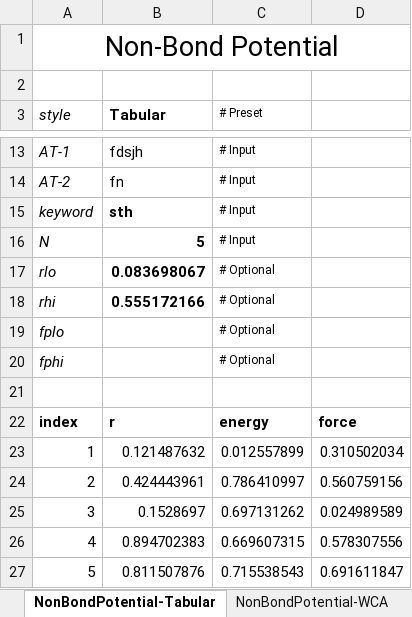
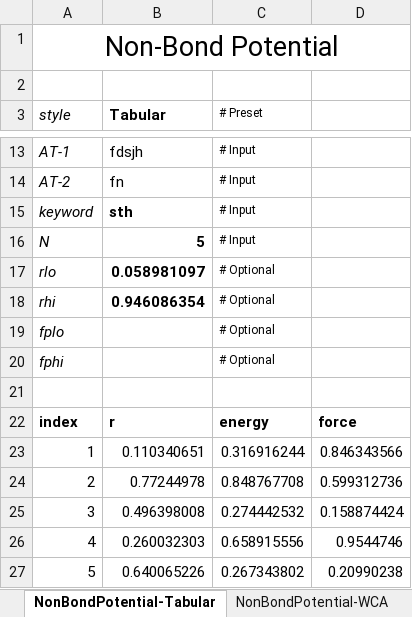
Before and after one commit to usnistgov/WebFF-Documentation, an Excel workbook: Coarse-Grained/WebFF-CoarseGrained-DataTemplate.xlsx, sheet NonBondPotential-Tabular, drawn as a sheet; only a part is shown, gaps mark what is left out; values as stored, in another font and other column widths than the file's, no borders; the diff names each change by its address in the sheet, - before the commit and + after, or states it on an @@ line.

```diff
--- a/Coarse-Grained/WebFF-CoarseGrained-DataTemplate.xlsx (sheet NonBondPotential-Tabular)
+++ b/Coarse-Grained/WebFF-CoarseGrained-DataTemplate.xlsx (sheet NonBondPotential-Tabular)
-B17 (Tabular): 0.083698067
+B17 (Tabular): 0.058981097
-B18 (Tabular): 0.555172166
+B18 (Tabular): 0.946086354
-B23 (Tabular): 0.121487632
+B23 (Tabular): 0.110340651
-C23 (# Preset): 0.012557899
+C23 (# Preset): 0.316916244
-D23: 0.310502034
+D23: 0.846343566
-B24 (Tabular): 0.424443961
+B24 (Tabular): 0.77244978
-C24 (# Preset): 0.786410997
+C24 (# Preset): 0.848767708
-D24: 0.560759156
+D24: 0.599312736
-B25 (Tabular): 0.1528697
+B25 (Tabular): 0.496398008
-C25 (# Preset): 0.697131262
+C25 (# Preset): 0.274442532
-D25: 0.024989589
+D25: 0.158874424
-B26 (Tabular): 0.894702383
+B26 (Tabular): 0.260032303
-C26 (# Preset): 0.669607315
+C26 (# Preset): 0.658915556
-D26: 0.578307556
+D26: 0.9544746
-B27 (Tabular): 0.811507876
+B27 (Tabular): 0.640065226
-C27 (# Preset): 0.715538543
+C27 (# Preset): 0.267343802
-D27: 0.691611847
+D27: 0.20990238
```
Also changed, not shown: sheet AnglePotential-Tabular, sheet DihedralPotential-Tabular, sheet AtomType-ATDL, other sheet tabs, Atomistic-Class1/WebFF-Class1-DataTemplate.xlsx, Atomistic-Class2/WebFF-Class2-DataTemplate.xlsx, 4 other files.
